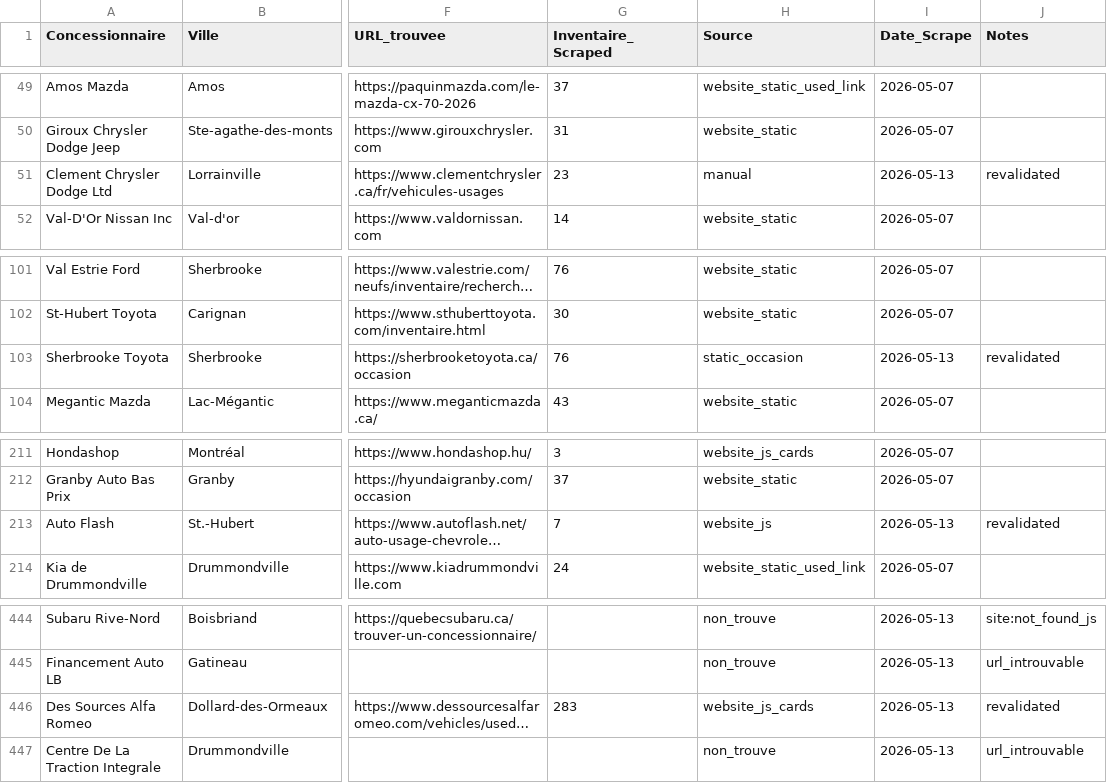
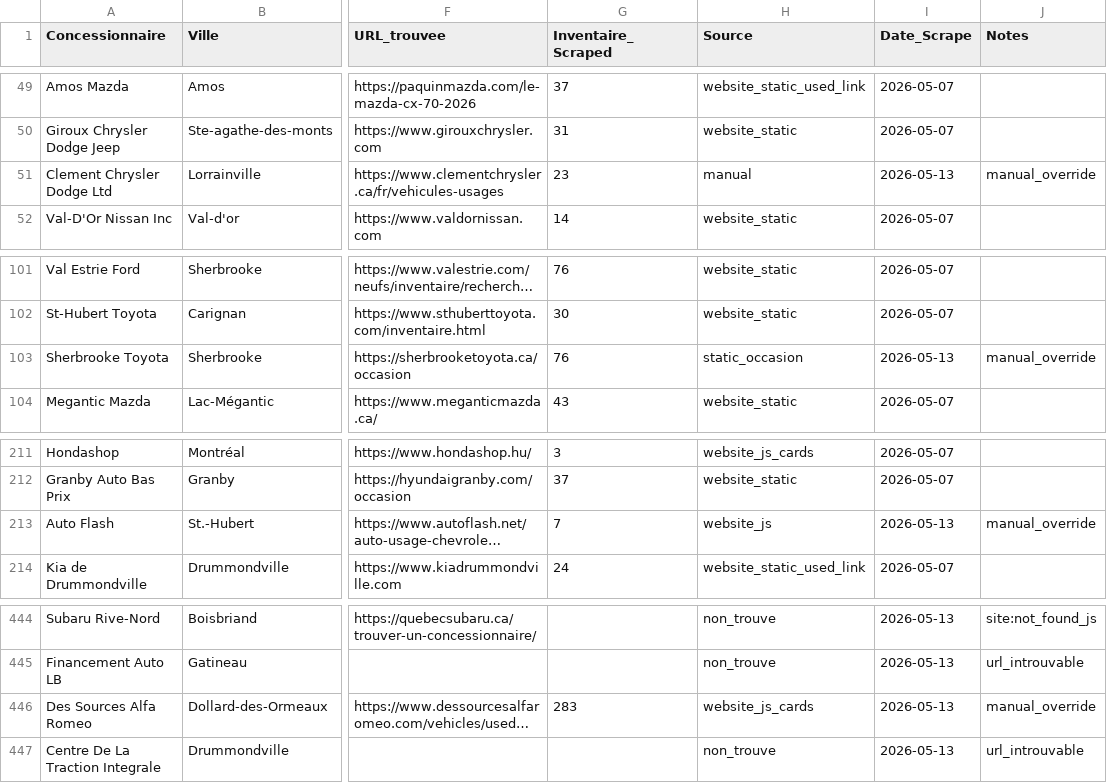
Before and after one commit to Mathv25/inventaire-concessionnaires, a CSV file: output/results.csv, drawn as a sheet; only a part is shown, gaps mark what is left out; long unchanged cells end in …; the diff covers the shown part only; the diff names each change by its address in the sheet, - before the commit and + after, or states it on an @@ line.

```diff
--- a/output/results.csv
+++ b/output/results.csv
-J51 (Notes): revalidated
+J51 (Notes): manual_override
-J103 (Notes): revalidated
+J103 (Notes): manual_override
-J213 (Notes): revalidated
+J213 (Notes): manual_override
-J446 (Notes): revalidated
+J446 (Notes): manual_override
```
Also changed, not shown: 15 edited cells elsewhere in this file, 1 other file.
